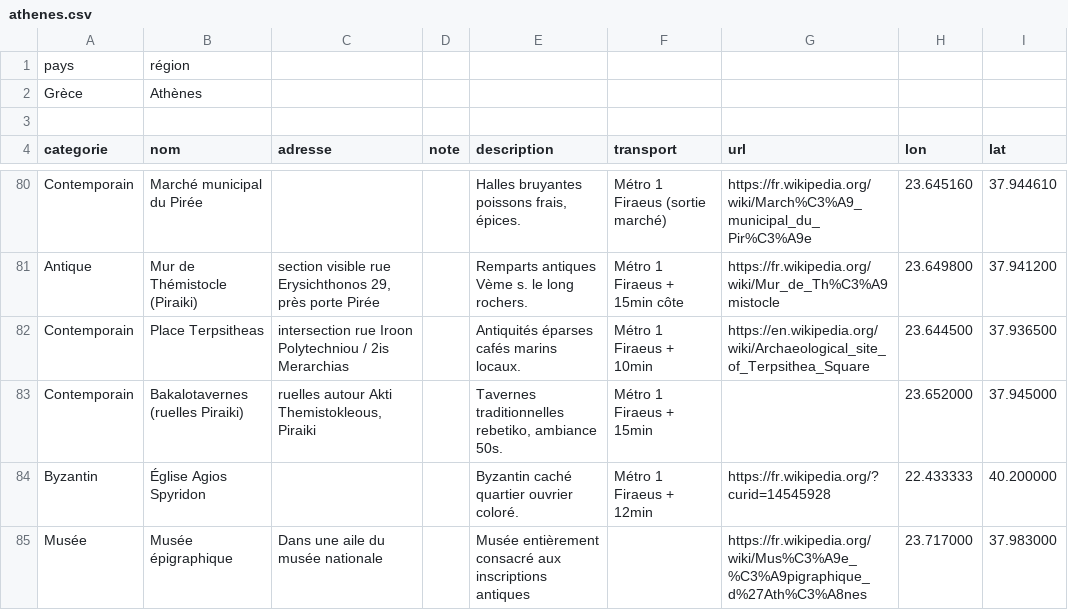
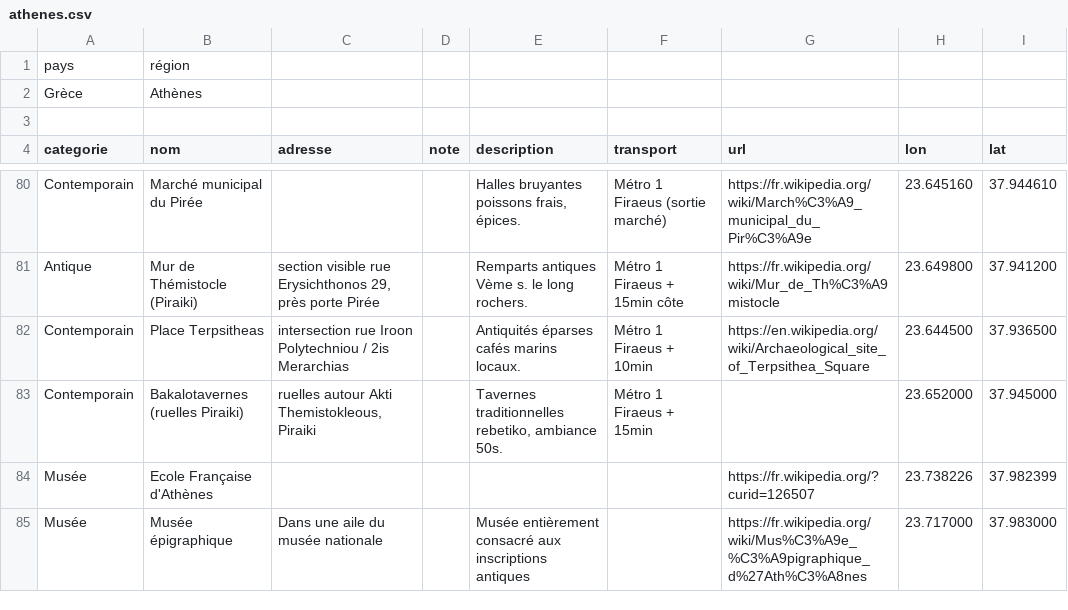
Before and after one commit to eminet666/eminet_python, a CSV file: MyMaps/csv/athenes.csv, drawn as a sheet; only a part is shown, gaps mark what is left out; removed rows and columns are numbered as before the commit, all else as after; the diff names each change by its address in the sheet, - before the commit and + after, or states it on an @@ line.

```diff
--- a/MyMaps/csv/athenes.csv
+++ b/MyMaps/csv/athenes.csv
-row 84: Byzantin | Église Agios Spyridon |  |  | Byzantin caché quartier ouvrier coloré. | Métro 1 Firaeus + 12min | https://fr.wikipedia.org/?curid=14545928 | 22.433333 | 40.200000
+row 84: Musée | Ecole Française d'Athènes |  |  |  |  | https://fr.wikipedia.org/?curid=126507 | 23.738226 | 37.982399
```
Also changed, not shown: 1 other file.
